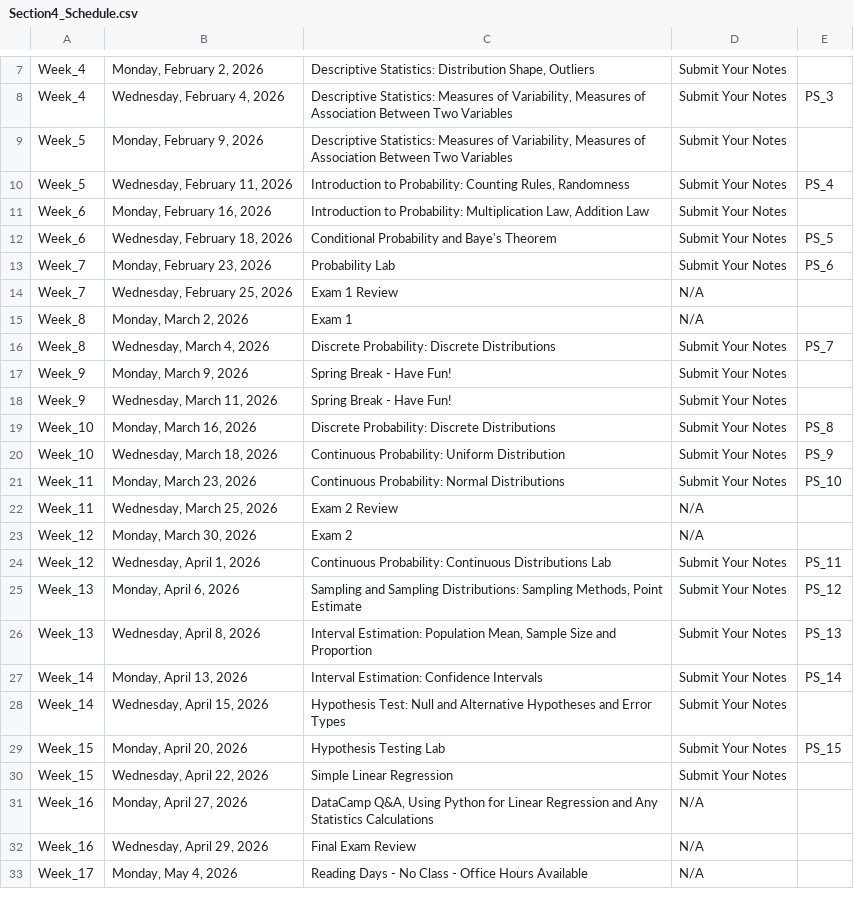
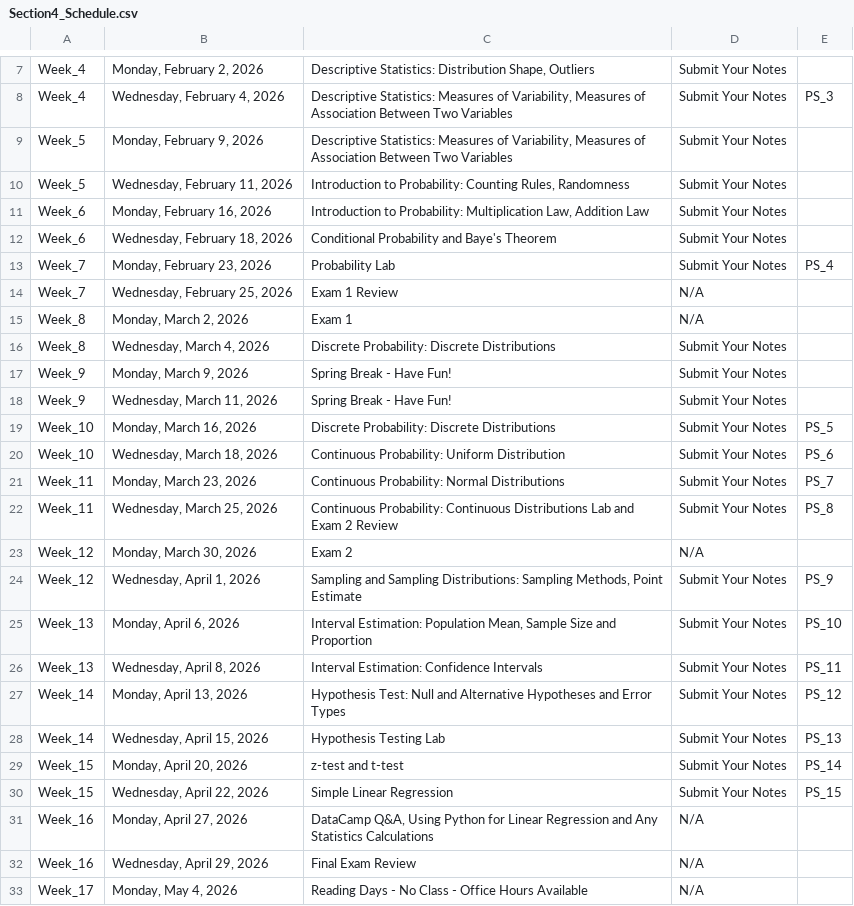
Before and after one commit to IanLiu0313/BAT2301_Spring26, a CSV file: Section4_Schedule.csv, drawn as a sheet; only a part is shown, gaps mark what is left out.

```diff
--- a/Section4_Schedule.csv
+++ b/Section4_Schedule.csv
@@ -9,23 +9,23 @@ Week_4,"Wednesday, February 4, 2026","Descriptive Statistics: Measures of Variab
 Week_5,"Monday, February 9, 2026","Descriptive Statistics: Measures of Variability, Measures of Association Between Two Variables",Submit Your Notes,
-Week_5,"Wednesday, February 11, 2026","Introduction to Probability: Counting Rules, Randomness",Submit Your Notes,PS_4
+Week_5,"Wednesday, February 11, 2026","Introduction to Probability: Counting Rules, Randomness",Submit Your Notes,
 Week_6,"Monday, February 16, 2026","Introduction to Probability: Multiplication Law, Addition Law",Submit Your Notes,
-Week_6,"Wednesday, February 18, 2026",Conditional Probability and Baye's Theorem,Submit Your Notes,PS_5
-Week_7,"Monday, February 23, 2026",Probability Lab ,Submit Your Notes,PS_6
+Week_6,"Wednesday, February 18, 2026",Conditional Probability and Baye's Theorem,Submit Your Notes,
+Week_7,"Monday, February 23, 2026",Probability Lab ,Submit Your Notes,PS_4
 Week_7,"Wednesday, February 25, 2026",Exam 1 Review,N/A,
 Week_8,"Monday, March 2, 2026",Exam 1,N/A,
-Week_8,"Wednesday, March 4, 2026",Discrete Probability: Discrete Distributions,Submit Your Notes,PS_7
+Week_8,"Wednesday, March 4, 2026",Discrete Probability: Discrete Distributions,Submit Your Notes,
 Week_9,"Monday, March 9, 2026",Spring Break - Have Fun!,Submit Your Notes,
 Week_9,"Wednesday, March 11, 2026",Spring Break - Have Fun!,Submit Your Notes,
-Week_10,"Monday, March 16, 2026",Discrete Probability: Discrete Distributions,Submit Your Notes,PS_8
-Week_10,"Wednesday, March 18, 2026",Continuous Probability: Uniform Distribution,Submit Your Notes,PS_9
-Week_11,"Monday, March 23, 2026",Continuous Probability: Normal Distributions,Submit Your Notes,PS_10
-Week_11,"Wednesday, March 25, 2026",Exam 2 Review,N/A,
+Week_10,"Monday, March 16, 2026",Discrete Probability: Discrete Distributions,Submit Your Notes,PS_5
+Week_10,"Wednesday, March 18, 2026",Continuous Probability: Uniform Distribution,Submit Your Notes,PS_6
+Week_11,"Monday, March 23, 2026",Continuous Probability: Normal Distributions,Submit Your Notes,PS_7
+Week_11,"Wednesday, March 25, 2026",Continuous Probability: Continuous Distributions Lab and Exam 2 Review,Submit Your Notes,PS_8
 Week_12,"Monday, March 30, 2026",Exam 2,N/A,
-Week_12,"Wednesday, April 1, 2026",Continuous Probability: Continuous Distributions Lab,Submit Your Notes,PS_11
-Week_13,"Monday, April 6, 2026","Sampling and Sampling Distributions: Sampling Methods, Point Estimate",Submit Your Notes,PS_12
-Week_13,"Wednesday, April 8, 2026","Interval Estimation: Population Mean, Sample Size and Proportion",Submit Your Notes,PS_13
-Week_14,"Monday, April 13, 2026",Interval Estimation: Confidence Intervals,Submit Your Notes,PS_14
-Week_14,"Wednesday, April 15, 2026",Hypothesis Test: Null and Alternative Hypotheses and Error Types,Submit Your Notes,
-Week_15,"Monday, April 20, 2026",Hypothesis Testing Lab,Submit Your Notes,PS_15
-Week_15,"Wednesday, April 22, 2026",Simple Linear Regression,Submit Your Notes,
+Week_12,"Wednesday, April 1, 2026","Sampling and Sampling Distributions: Sampling Methods, Point Estimate",Submit Your Notes,PS_9
+Week_13,"Monday, April 6, 2026","Interval Estimation: Population Mean, Sample Size and Proportion",Submit Your Notes,PS_10
+Week_13,"Wednesday, April 8, 2026",Interval Estimation: Confidence Intervals,Submit Your Notes,PS_11
+Week_14,"Monday, April 13, 2026",Hypothesis Test: Null and Alternative Hypotheses and Error Types,Submit Your Notes,PS_12
+Week_14,"Wednesday, April 15, 2026",Hypothesis Testing Lab,Submit Your Notes,PS_13
+Week_15,"Monday, April 20, 2026",z-test and t-test,Submit Your Notes,PS_14
+Week_15,"Wednesday, April 22, 2026",Simple Linear Regression,Submit Your Notes,PS_15
 Week_16,"Monday, April 27, 2026","DataCamp Q&A, Using Python for Linear Regression and Any Statistics Calculations",N/A,
```
Also changed, not shown: Section123_Schedule.csv, 2 other files.
